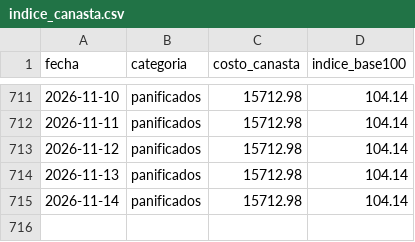
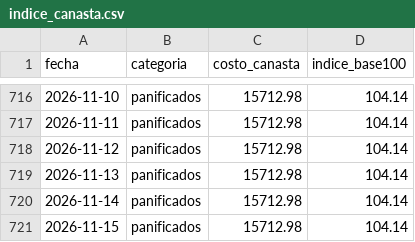
Before and after one commit to licgermancardenas-crypto/precios_argentina2026, a CSV file: data/public/indice_canasta.csv, drawn as a sheet; only a part is shown, gaps mark what is left out; the diff covers the shown part only.

```diff
--- a/data/public/indice_canasta.csv
+++ b/data/public/indice_canasta.csv
@@ -715 +720,2 @@ fecha,categoria,costo_canasta,indice_base100
 2026-11-14,panificados,15712.98,104.14
+2026-11-15,panificados,15712.98,104.14
```
Also changed, not shown: 5 added rows elsewhere in this file, data/public/regresores.csv, 12 other files.
